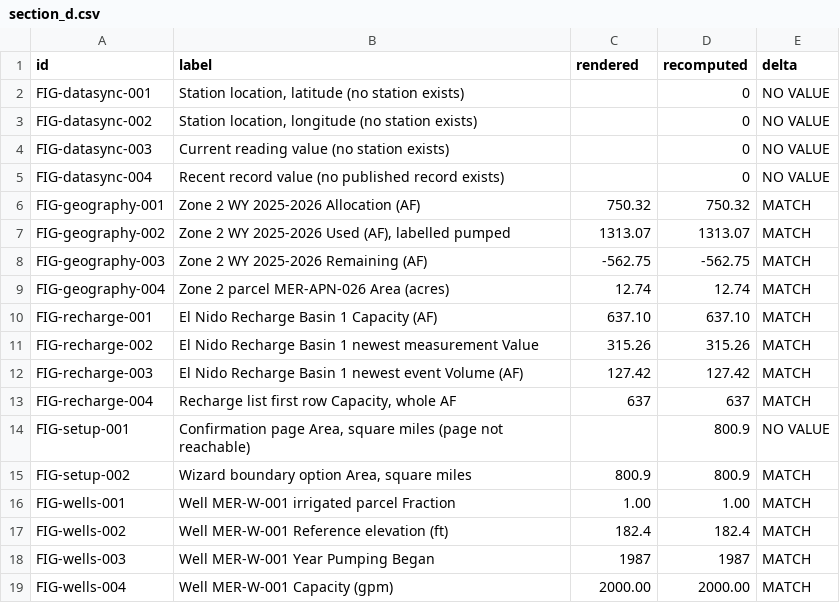
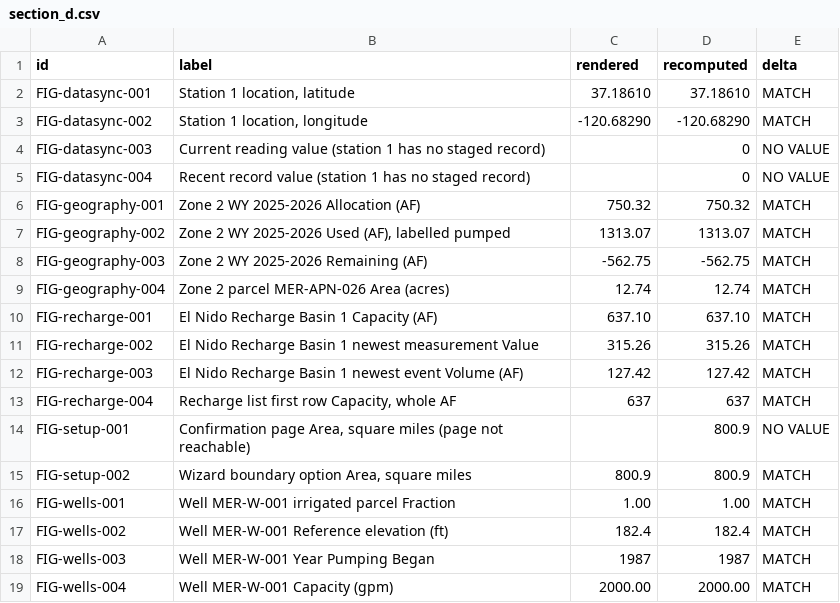
Before and after one commit to Open-H2O/openh2o, a CSV file: audit/figure_ledger/results/section_d.csv, drawn as a sheet.

```diff
--- a/audit/figure_ledger/results/section_d.csv
+++ b/audit/figure_ledger/results/section_d.csv
@@ -1,6 +1,6 @@
 id,label,rendered,recomputed,delta
-FIG-datasync-001,"Station location, latitude (no station exists)",,0,NO VALUE
-FIG-datasync-002,"Station location, longitude (no station exists)",,0,NO VALUE
-FIG-datasync-003,Current reading value (no station exists),,0,NO VALUE
-FIG-datasync-004,Recent record value (no published record exists),,0,NO VALUE
+FIG-datasync-001,"Station 1 location, latitude",37.18610,37.18610,MATCH
+FIG-datasync-002,"Station 1 location, longitude",-120.68290,-120.68290,MATCH
+FIG-datasync-003,Current reading value (station 1 has no staged record),,0,NO VALUE
+FIG-datasync-004,Recent record value (station 1 has no staged record),,0,NO VALUE
 FIG-geography-001,Zone 2 WY 2025-2026 Allocation (AF),750.32,750.32,MATCH
```
Also changed, not shown: audit/figure_ledger/results/accounting_dashboard.csv, audit/figure_ledger/results/recomputed_accounting_dashboard.csv, 46 other files.
